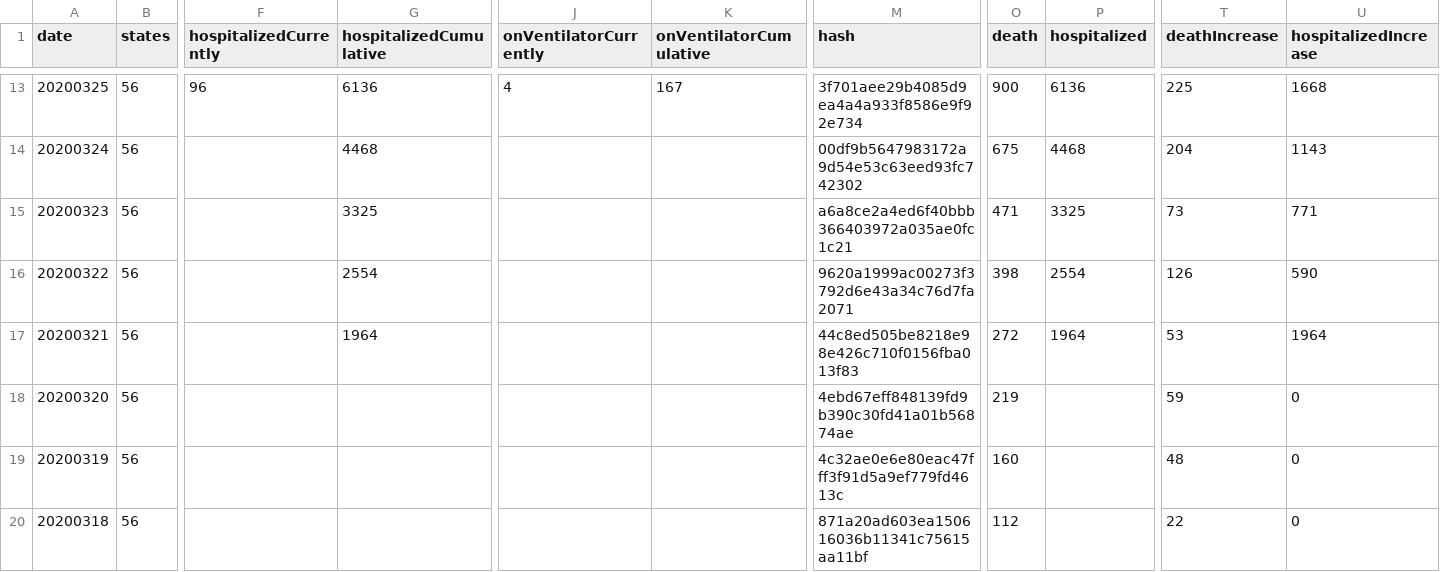
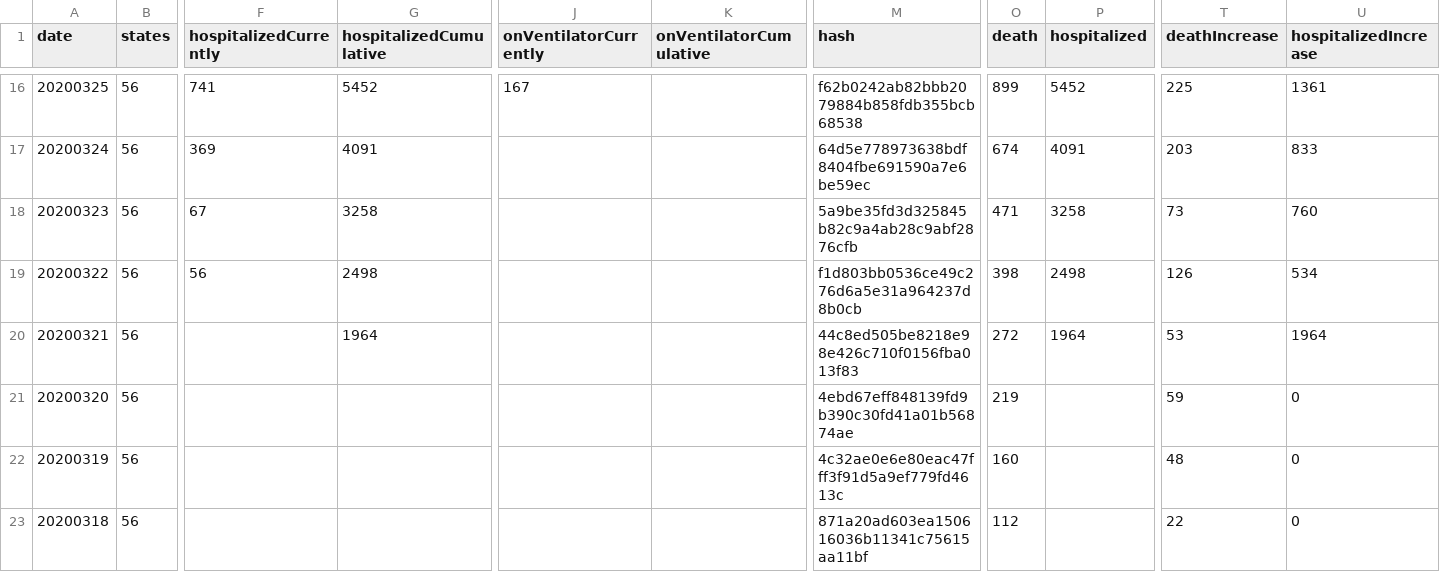
Before and after one commit to constiny/COVID19, a CSV file: Data/Testing/us-daily.csv, drawn as a sheet; only a part is shown, gaps mark what is left out; addresses are those after the commit; the diff covers the shown part only; the diff names each change by its address in the sheet, - before the commit and + after, or states it on an @@ line.

```diff
--- a/Data/Testing/us-daily.csv
+++ b/Data/Testing/us-daily.csv
-F16 (hospitalizedCurrently): 96
+F16 (hospitalizedCurrently): 741
-G16 (hospitalizedCumulative): 6136
+G16 (hospitalizedCumulative): 5452
-J16 (onVentilatorCurrently): 4
+J16 (onVentilatorCurrently): 167
-K16 (onVentilatorCumulative): 167
+K16 (onVentilatorCumulative): (empty)
-M16 (hash): 3f701aee29b4085d9ea4a4a933f8586e9f92e734
+M16 (hash): f62b0242ab82bbb2079884b858fdb355bcb68538
-O16 (death): 900
+O16 (death): 899
-P16 (hospitalized): 6136
+P16 (hospitalized): 5452
-U16 (hospitalizedIncrease): 1668
+U16 (hospitalizedIncrease): 1361
-F17 (hospitalizedCurrently): (empty)
+F17 (hospitalizedCurrently): 369
-G17 (hospitalizedCumulative): 4468
+G17 (hospitalizedCumulative): 4091
-M17 (hash): 00df9b5647983172a9d54e53c63eed93fc742302
+M17 (hash): 64d5e778973638bdf8404fbe691590a7e6be59ec
-O17 (death): 675
+O17 (death): 674
-P17 (hospitalized): 4468
+P17 (hospitalized): 4091
-T17 (deathIncrease): 204
+T17 (deathIncrease): 203
-U17 (hospitalizedIncrease): 1143
+U17 (hospitalizedIncrease): 833
-F18 (hospitalizedCurrently): (empty)
+F18 (hospitalizedCurrently): 67
-G18 (hospitalizedCumulative): 3325
+G18 (hospitalizedCumulative): 3258
-M18 (hash): a6a8ce2a4ed6f40bbb366403972a035ae0fc1c21
+M18 (hash): 5a9be35fd3d325845b82c9a4ab28c9abf2876cfb
-P18 (hospitalized): 3325
+P18 (hospitalized): 3258
-U18 (hospitalizedIncrease): 771
+U18 (hospitalizedIncrease): 760
-F19 (hospitalizedCurrently): (empty)
+F19 (hospitalizedCurrently): 56
-G19 (hospitalizedCumulative): 2554
+G19 (hospitalizedCumulative): 2498
-M19 (hash): 9620a1999ac00273f3792d6e43a34c76d7fa2071
+M19 (hash): f1d803bb0536ce49c276d6a5e31a964237d8b0cb
-P19 (hospitalized): 2554
+P19 (hospitalized): 2498
-U19 (hospitalizedIncrease): 590
+U19 (hospitalizedIncrease): 534
```
Also changed, not shown: 3 added rows and 101 edited cells elsewhere in this file, Data/Case/time_series_covid19_confirmed_global.csv, Data/Case/time_series_covid19_deaths_global.csv, 11 other files.
